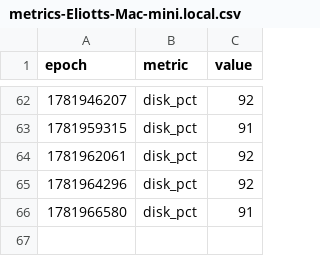
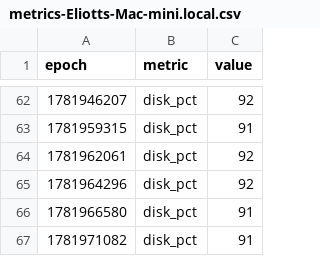
Before and after one commit to claude-monad/monad, a CSV file: logs/metrics-Eliotts-Mac-mini.local.csv, drawn as a sheet; only a part is shown, gaps mark what is left out.

Commit message:
node-doctor: repair Eliotts-Mac-mini git state

```diff
--- a/logs/metrics-Eliotts-Mac-mini.local.csv
+++ b/logs/metrics-Eliotts-Mac-mini.local.csv
@@ -66 +66,2 @@ epoch,metric,value
 1781966580,disk_pct,91
+1781971082,disk_pct,91
```
Also changed, not shown: 3 other files.
